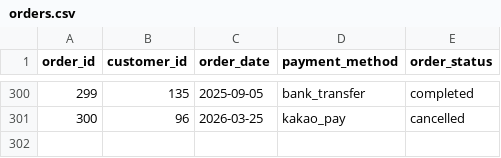
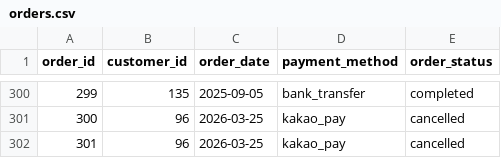
Before and after one commit to apll970502/ai-data-analysis, a CSV file: data/raw/orders.csv, drawn as a sheet; only a part is shown, gaps mark what is left out; the diff names each change by its address in the sheet, - before the commit and + after, or states it on an @@ line.

```diff
--- a/data/raw/orders.csv
+++ b/data/raw/orders.csv
+row 302: 301 | 96 | 2026-03-25 | kakao_pay | cancelled
```
Also changed, not shown: 2 other files.
